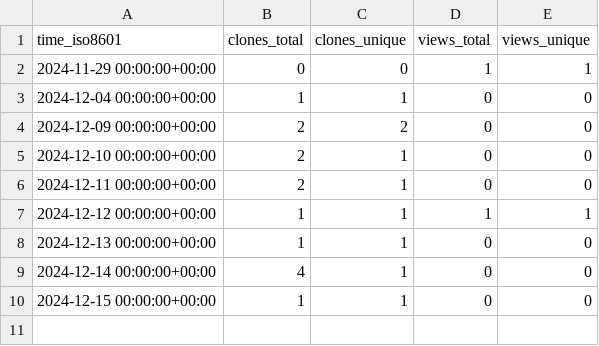
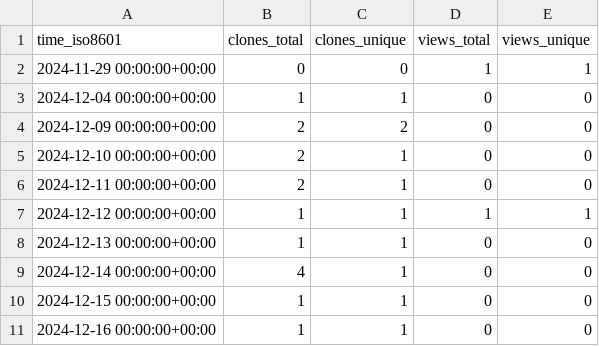
Before and after one commit to cubicleguy/ess_accl_ros2_driver, a CSV file: cubicleguy/ess_accl_ros2_driver/ghrs-data/views_clones_aggregate.csv, drawn as a sheet.

```diff
--- a/cubicleguy/ess_accl_ros2_driver/ghrs-data/views_clones_aggregate.csv
+++ b/cubicleguy/ess_accl_ros2_driver/ghrs-data/views_clones_aggregate.csv
@@ -10 +10,2 @@ time_iso8601,clones_total,clones_unique,views_total,views_unique
 2024-12-15 00:00:00+00:00,1,1,0,0
+2024-12-16 00:00:00+00:00,1,1,0,0
```
Also changed, not shown: 1 other file.
